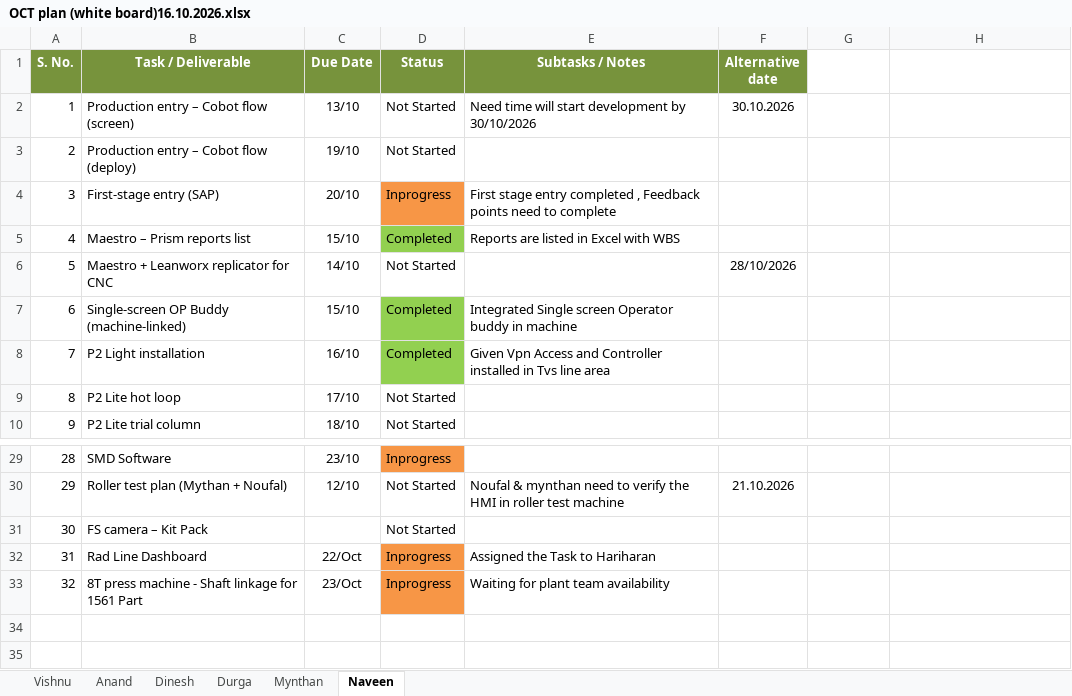
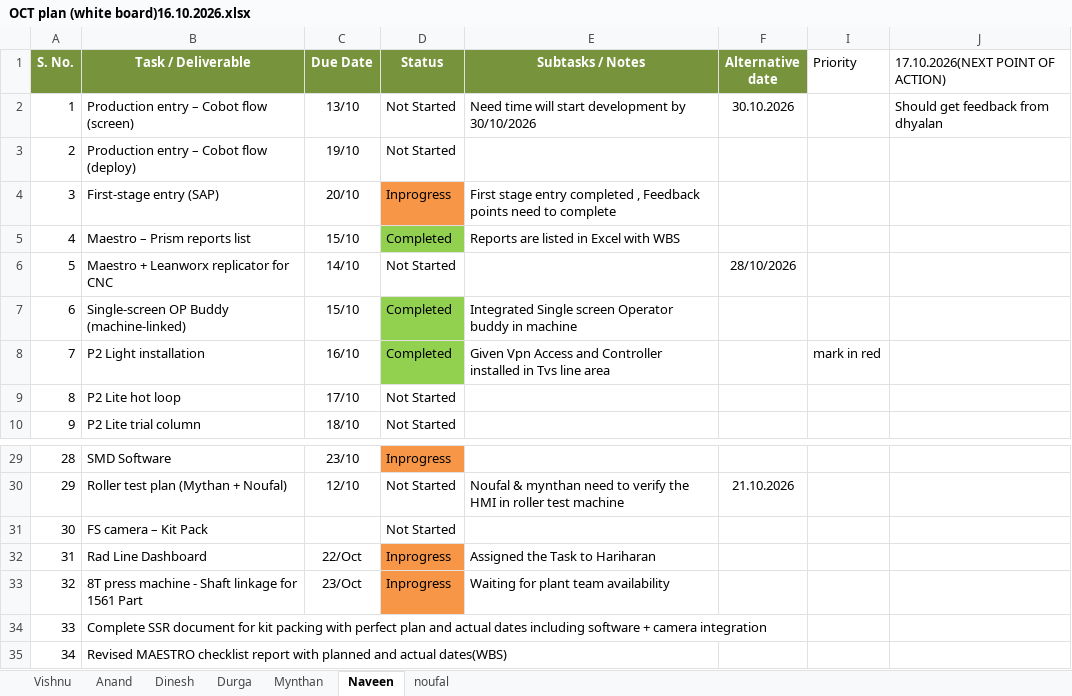
Before and after one commit to NoufalbasheerN/noufal, an Excel workbook: OCT plan (white board)16.10.2026.xlsx, sheet Naveen, drawn as a sheet; only a part is shown, gaps mark what is left out; values as stored, in another font and other column widths than the file's, no borders; addresses are those after the commit; the diff names each change by its address in the sheet, - before the commit and + after, or states it on an @@ line.

```diff
--- a/OCT plan (white board)16.10.2026.xlsx (sheet Naveen)
+++ b/OCT plan (white board)16.10.2026.xlsx (sheet Naveen)
+sheet tab: noufal
-I1: (empty)
+I1: Priority
-J1: (empty)
+J1: 17.10.2026(NEXT POINT OF ACTION)
-J2 (17.10.2026(NEXT POINT OF ACTION)): (empty)
+J2 (17.10.2026(NEXT POINT OF ACTION)): Should get feedback from dhyalan
-I8 (Priority): (empty)
+I8 (Priority): mark in red
+row 34: 33 | Complete SSR document for kit packing with perfect plan and actual dates including software + camera integration
+row 35: 34 | Revised MAESTRO checklist report with planned and actual dates(WBS)
```
Also changed, not shown: sheet Mynthan, sheet Anand, sheet Vishnu, sheet Durga, sheet Dinesh, hidden cells.
